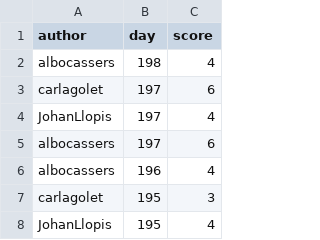
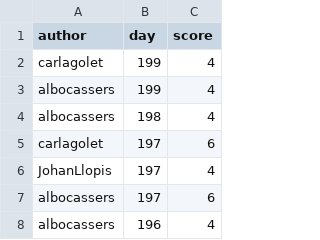
Before and after one commit to aleixalcacer/wordleCAT, a CSV file: results.csv, drawn as a sheet; only a part is shown; the shorter side is filled out with more unchanged rows; the diff names each change by its address in the sheet, - before the commit and + after, or states it on an @@ line.

Commit message:
Automated report

```diff
--- a/results.csv
+++ b/results.csv
+row 2: carlagolet | 199 | 4
+row 3: albocassers | 199 | 4
```
